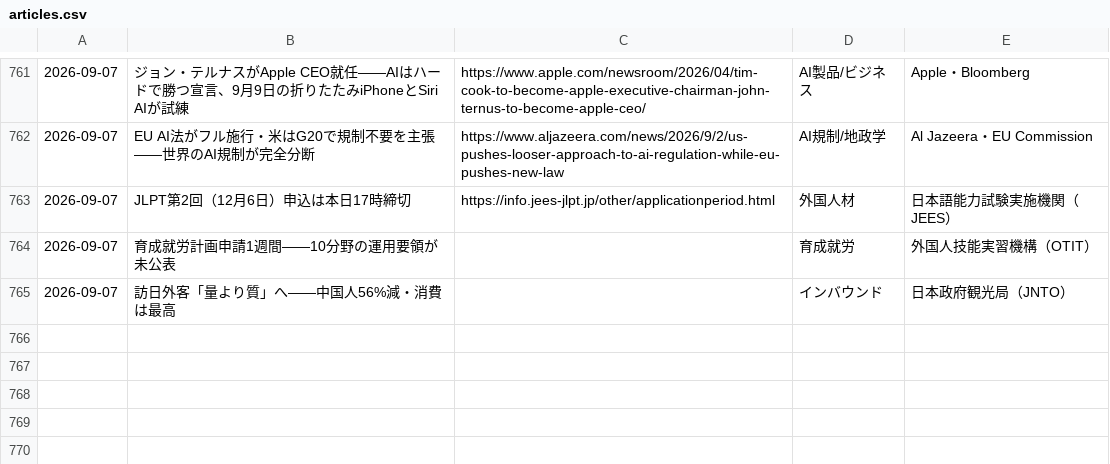
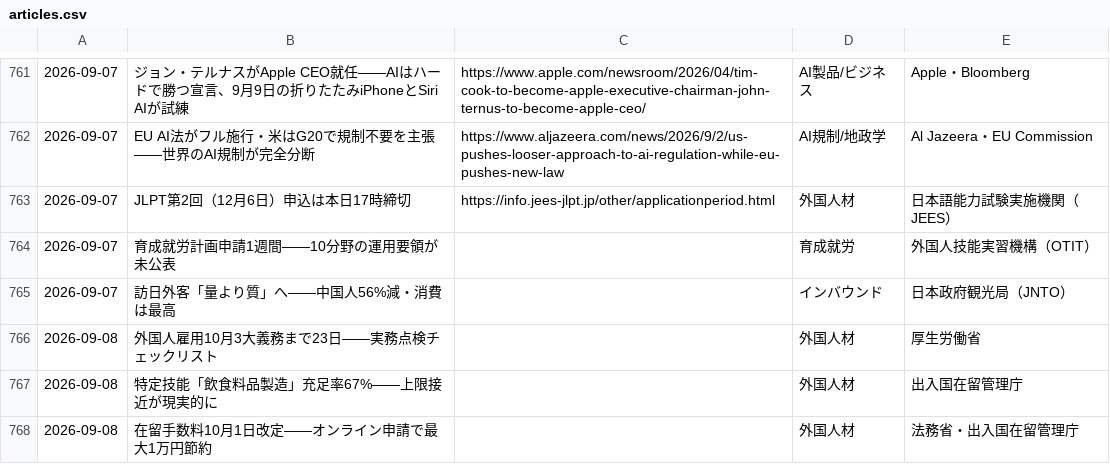
Before and after one commit to kedswithai/c-owl, a CSV file: history/articles.csv, drawn as a sheet; only a part is shown, gaps mark what is left out; the diff names each change by its address in the sheet, - before the commit and + after, or states it on an @@ line.

```diff
--- a/history/articles.csv
+++ b/history/articles.csv
+row 766: 2026-09-08 | 外国人雇用10月3大義務まで23日——実務点検チェックリスト |  | 外国人材 | 厚生労働省
+row 767: 2026-09-08 | 特定技能「飲食料品製造」充足率67%——上限接近が現実的に |  | 外国人材 | 出入国在留管理庁
+row 768: 2026-09-08 | 在留手数料10月1日改定——オンライン申請で最大1万円節約 |  | 外国人材 | 法務省・出入国在留管理庁
```
Also changed, not shown: 1 other file.
